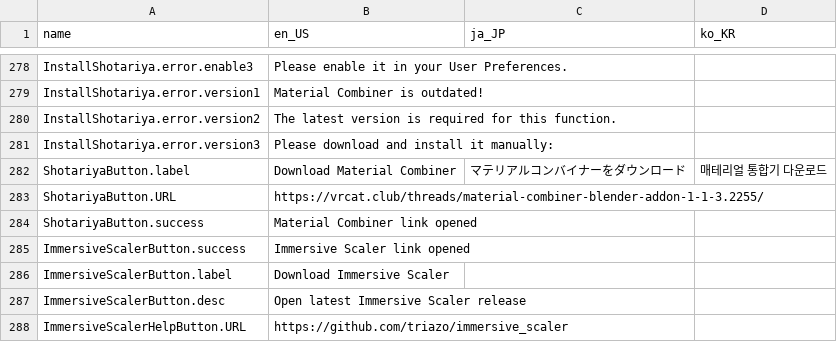
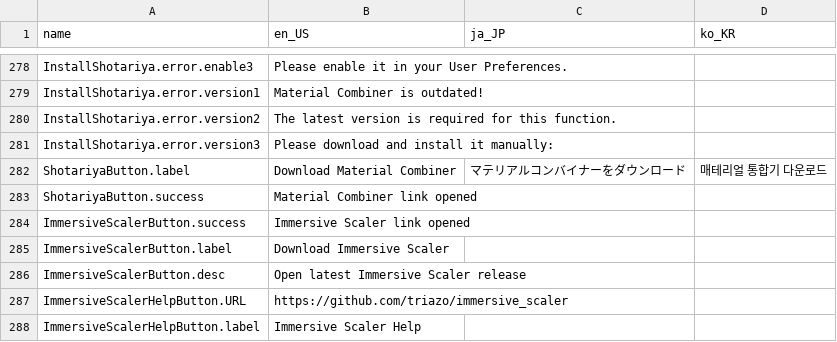
Before and after one commit to absolute-quantum/cats-blender-plugin, a CSV file: resources/translations.csv, drawn as a sheet; only a part is shown, gaps mark what is left out; the shorter side is filled out with more unchanged rows.

Commit message:
Updated Material Combiner Link (#344), removed forum link from Credits panel

```diff
--- a/resources/translations.csv
+++ b/resources/translations.csv
@@ -460,3 +460,2 @@ InstallShotariya.error.version3,Please download and install it manually:,,
 ShotariyaButton.label,Download Material Combiner,マテリアルコンバイナーをダウンロード,매테리얼 통합기 다운로드
-ShotariyaButton.URL,https://vrcat.club/threads/material-combiner-blender-addon-1-1-3.2255/,,
 ShotariyaButton.success,Material Combiner link opened,,
```
Also changed, not shown: 3 other files.
